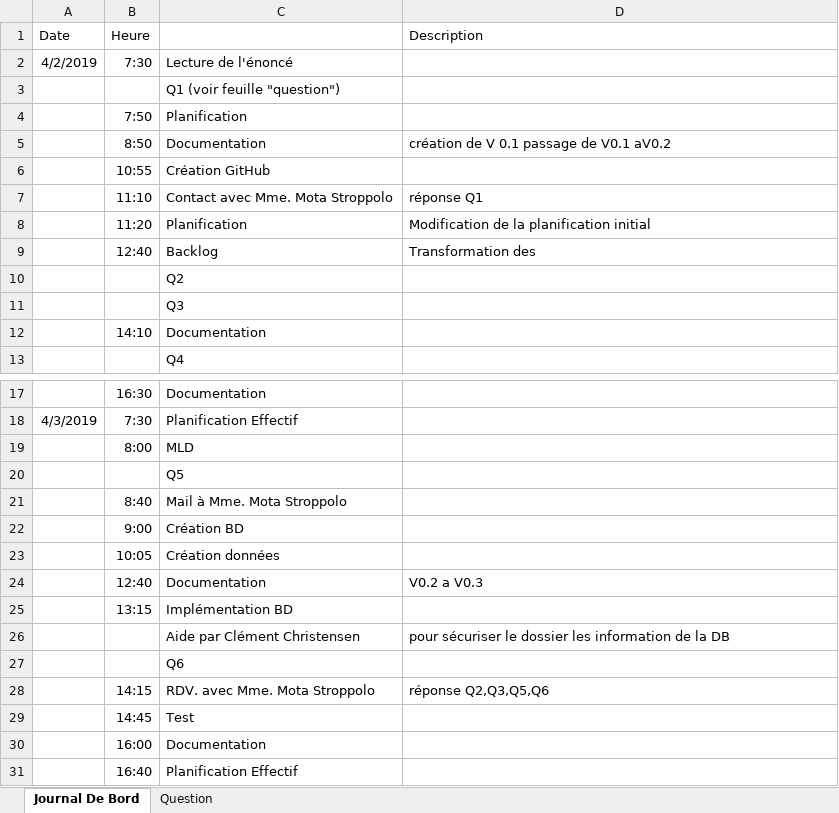
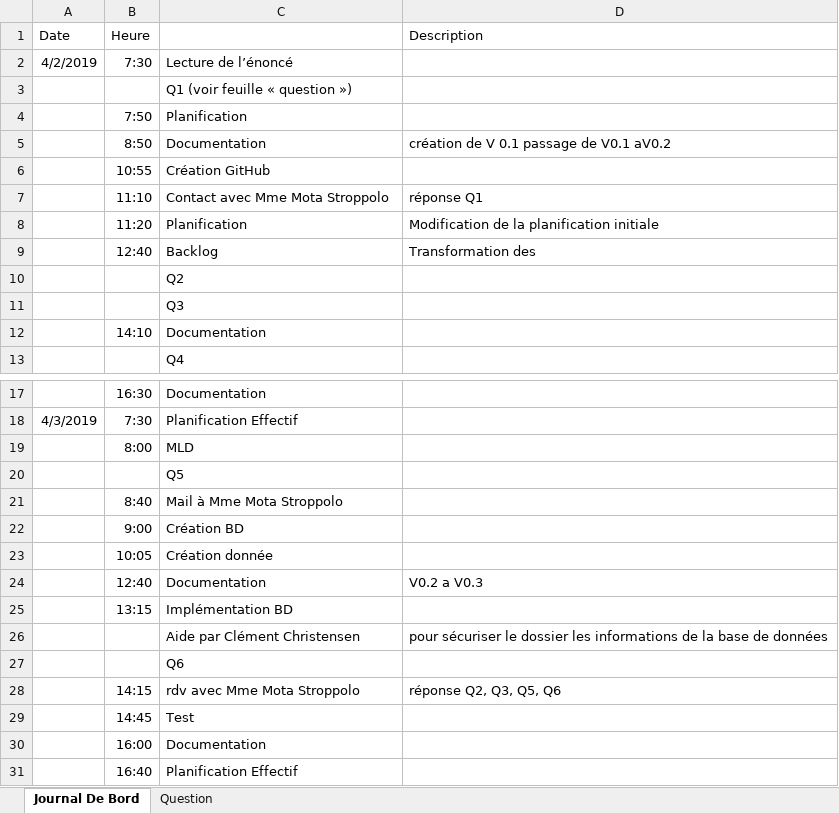
Before and after one commit to zabraf/TalesOfTheTavern, an Excel workbook: JournalDeBord.xlsx, sheet Journal De Bord, drawn as a sheet; only a part is shown, gaps mark what is left out; values as stored, in another font and other column widths than the file's, no borders; the diff covers the shown part only; the diff names each change by its address in the sheet, - before the commit and + after, or states it on an @@ line.

```diff
--- a/JournalDeBord.xlsx (sheet Journal De Bord)
+++ b/JournalDeBord.xlsx (sheet Journal De Bord)
-C2: Lecture de l'énoncé
+C2: Lecture de l’énoncé
-C3: Q1 (voir feuille "question")
+C3: Q1 (voir feuille « question »)
-C7: Contact avec Mme. Mota Stroppolo
+C7: Contact avec Mme Mota Stroppolo
-D8 (Description): Modification de la planification initial
+D8 (Description): Modification de la planification initiale
-C21: Mail à Mme. Mota Stroppolo
+C21: Mail à Mme Mota Stroppolo
-C23: Création données
+C23: Création donnée
-D26 (Description): …dossier les information de la DB
+D26 (Description): …dossier les informations de la base de données
-C28: RDV. avec Mme. Mota Stroppolo
+C28: rdv avec Mme Mota Stroppolo
-D28 (Description): réponse Q2,Q3,Q5,Q6
+D28 (Description): réponse Q2, Q3, Q5, Q6
```
Also changed, not shown: 9 edited cells elsewhere in this sheet.
